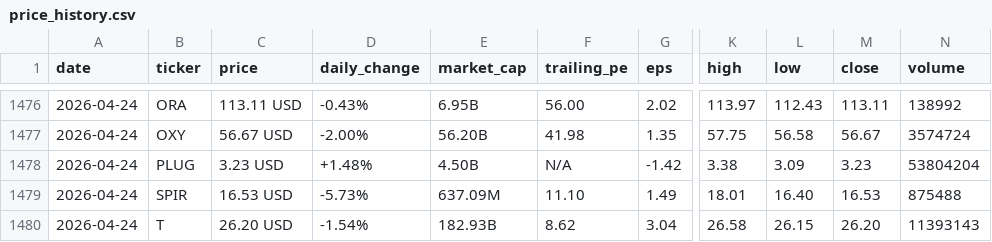
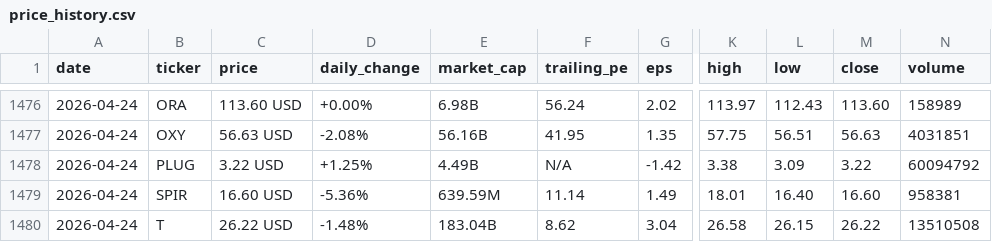
Before and after one commit to parkjunhee0510/pkrich, a CSV file: output/data/price_history.csv, drawn as a sheet; only a part is shown, gaps mark what is left out; the diff covers the shown part only; the diff names each change by its address in the sheet, - before the commit and + after, or states it on an @@ line.

```diff
--- a/output/data/price_history.csv
+++ b/output/data/price_history.csv
-C1476 (price): 113.11 USD
+C1476 (price): 113.60 USD
-D1476 (daily_change): -0.43%
+D1476 (daily_change): +0.00%
-E1476 (market_cap): 6.95B
+E1476 (market_cap): 6.98B
-F1476 (trailing_pe): 56.00
+F1476 (trailing_pe): 56.24
-M1476 (close): 113.11
+M1476 (close): 113.60
-N1476 (volume): 138992
+N1476 (volume): 158989
-C1477 (price): 56.67 USD
+C1477 (price): 56.63 USD
-D1477 (daily_change): -2.00%
+D1477 (daily_change): -2.08%
-E1477 (market_cap): 56.20B
+E1477 (market_cap): 56.16B
-F1477 (trailing_pe): 41.98
+F1477 (trailing_pe): 41.95
-L1477 (low): 56.58
+L1477 (low): 56.51
-M1477 (close): 56.67
+M1477 (close): 56.63
-N1477 (volume): 3574724
+N1477 (volume): 4031851
-C1478 (price): 3.23 USD
+C1478 (price): 3.22 USD
-D1478 (daily_change): +1.48%
+D1478 (daily_change): +1.25%
-E1478 (market_cap): 4.50B
+E1478 (market_cap): 4.49B
-M1478 (close): 3.23
+M1478 (close): 3.22
-N1478 (volume): 53804204
+N1478 (volume): 60094792
-C1479 (price): 16.53 USD
+C1479 (price): 16.60 USD
-D1479 (daily_change): -5.73%
+D1479 (daily_change): -5.36%
-E1479 (market_cap): 637.09M
+E1479 (market_cap): 639.59M
-F1479 (trailing_pe): 11.10
+F1479 (trailing_pe): 11.14
-M1479 (close): 16.53
+M1479 (close): 16.60
-N1479 (volume): 875488
+N1479 (volume): 958381
-C1480 (price): 26.20 USD
+C1480 (price): 26.22 USD
-D1480 (daily_change): -1.54%
+D1480 (daily_change): -1.48%
-E1480 (market_cap): 182.93B
+E1480 (market_cap): 183.04B
-M1480 (close): 26.20
+M1480 (close): 26.22
-N1480 (volume): 11393143
+N1480 (volume): 13510508
```
Also changed, not shown: 36 edited cells elsewhere in this file, 24 other files.
